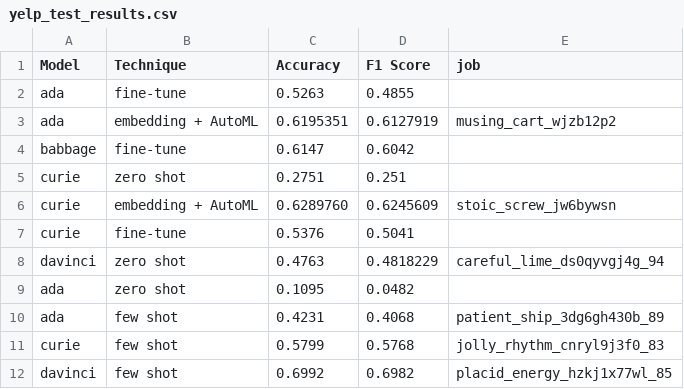
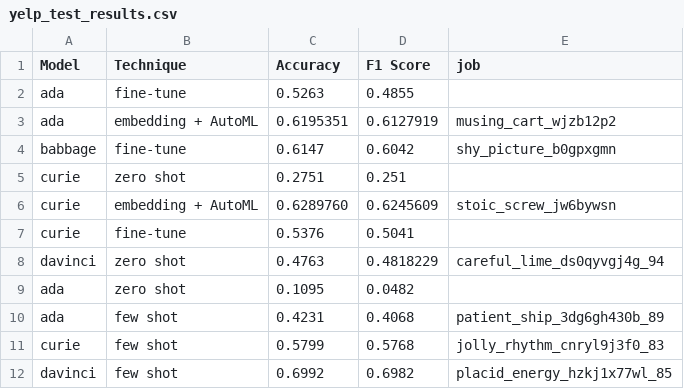
Before and after one commit to danielsc/openai, a CSV file: data/7sweep/yelp_test_results.csv, drawn as a sheet.

```diff
--- a/data/7sweep/yelp_test_results.csv
+++ b/data/7sweep/yelp_test_results.csv
@@ -3,3 +3,3 @@ ada,fine-tune,0.5263,0.4855
 ada,embedding + AutoML,0.6195351,0.6127919,musing_cart_wjzb12p2
-babbage,fine-tune,0.6147,0.6042
+babbage,fine-tune,0.6147,0.6042,shy_picture_b0gpxgmn
 curie,zero shot,0.2751,0.251
```
Also changed, not shown: 1 other file.
